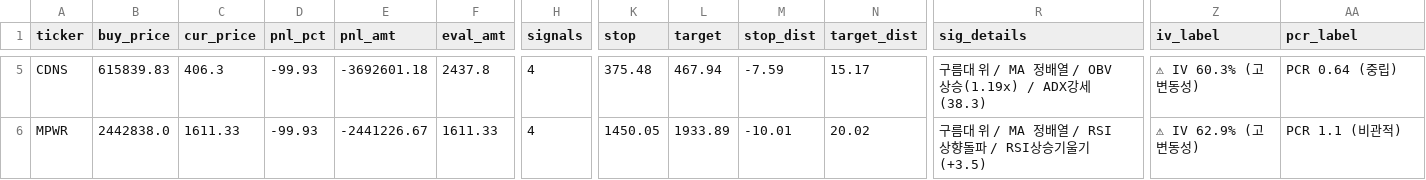
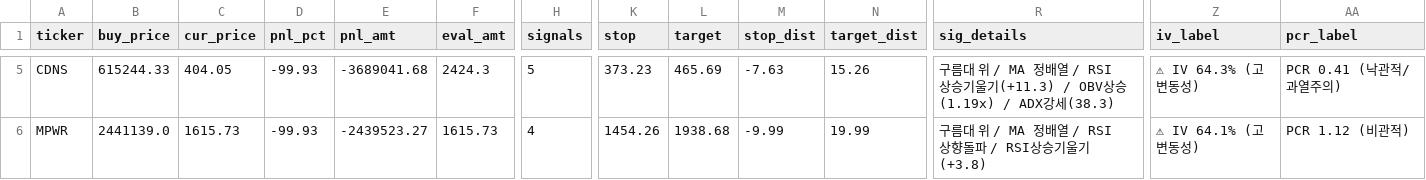
Before and after one commit to Sangmin1994/stock-report, a CSV file: portfolio_update_20260602.csv, drawn as a sheet; only a part is shown, gaps mark what is left out; the diff covers the shown part only; the diff names each change by its address in the sheet, - before the commit and + after, or states it on an @@ line.

```diff
--- a/portfolio_update_20260602.csv
+++ b/portfolio_update_20260602.csv
-B5 (buy_price): 615839.83
+B5 (buy_price): 615244.33
-C5 (cur_price): 406.3
+C5 (cur_price): 404.05
-E5 (pnl_amt): -3692601.18
+E5 (pnl_amt): -3689041.68
-F5 (eval_amt): 2437.8
+F5 (eval_amt): 2424.3
-H5 (signals): 4
+H5 (signals): 5
-K5 (stop): 375.48
+K5 (stop): 373.23
-L5 (target): 467.94
+L5 (target): 465.69
-M5 (stop_dist): -7.59
+M5 (stop_dist): -7.63
-N5 (target_dist): 15.17
+N5 (target_dist): 15.26
-R5 (sig_details): …배열 / OBV상승(1.19x)…
+R5 (sig_details): …배열 / RSI상승기울기(+11.3) / OBV상승(1.19x)…
-Z5 (iv_label): ⚠ IV 60.3% (고변동성)
+Z5 (iv_label): ⚠ IV 64.3% (고변동성)
-AA5 (pcr_label): PCR 0.64 (중립)
+AA5 (pcr_label): PCR 0.41 (낙관적/과열주의)
-B6 (buy_price): 2442838.0
+B6 (buy_price): 2441139.0
-C6 (cur_price): 1611.33
+C6 (cur_price): 1615.73
-E6 (pnl_amt): -2441226.67
+E6 (pnl_amt): -2439523.27
-F6 (eval_amt): 1611.33
+F6 (eval_amt): 1615.73
-K6 (stop): 1450.05
+K6 (stop): 1454.26
-L6 (target): 1933.89
+L6 (target): 1938.68
-M6 (stop_dist): -10.01
+M6 (stop_dist): -9.99
-N6 (target_dist): 20.02
+N6 (target_dist): 19.99
-R6 (sig_details): 구름대 위 / MA 정배열 / RSI 상향돌파 / RSI상승기울기(+3.5)
+R6 (sig_details): 구름대 위 / MA 정배열 / RSI 상향돌파 / RSI상승기울기(+3.8)
-Z6 (iv_label): ⚠ IV 62.9% (고변동성)
+Z6 (iv_label): ⚠ IV 64.1% (고변동성)
-AA6 (pcr_label): PCR 1.1 (비관적)
+AA6 (pcr_label): PCR 1.12 (비관적)
```
Also changed, not shown: 73 edited cells elsewhere in this file, 1 other file.
